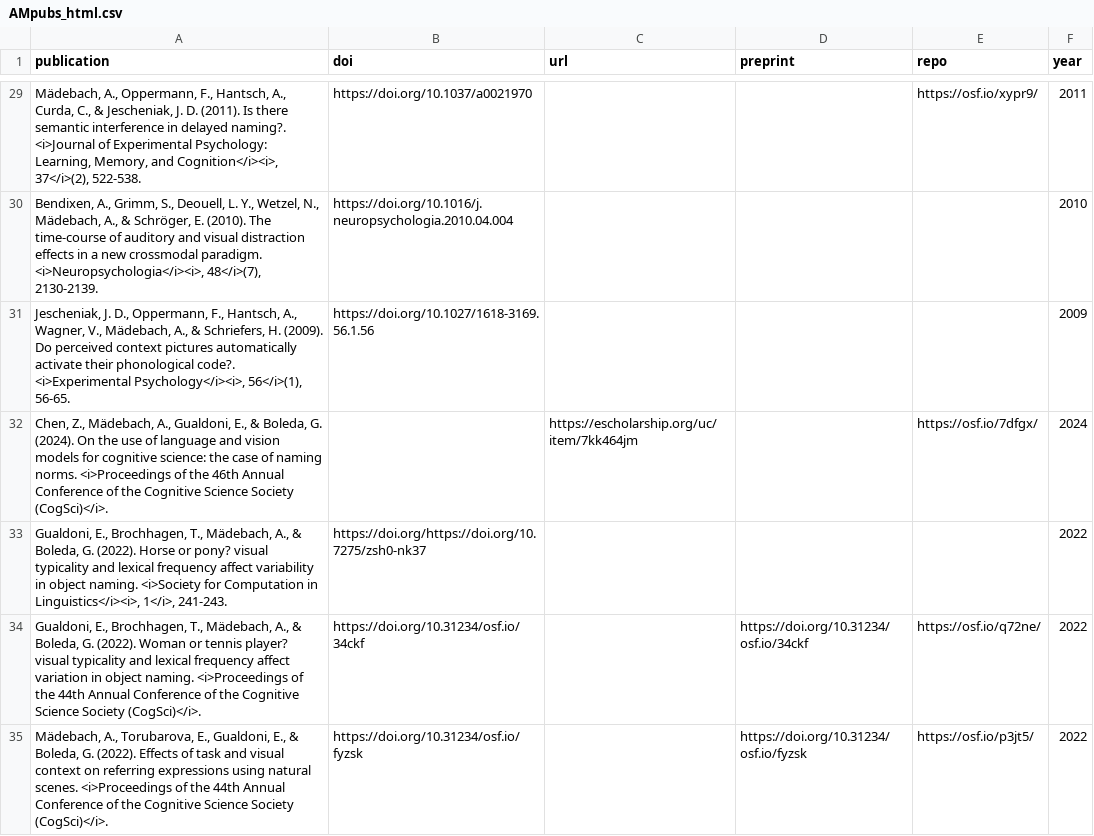
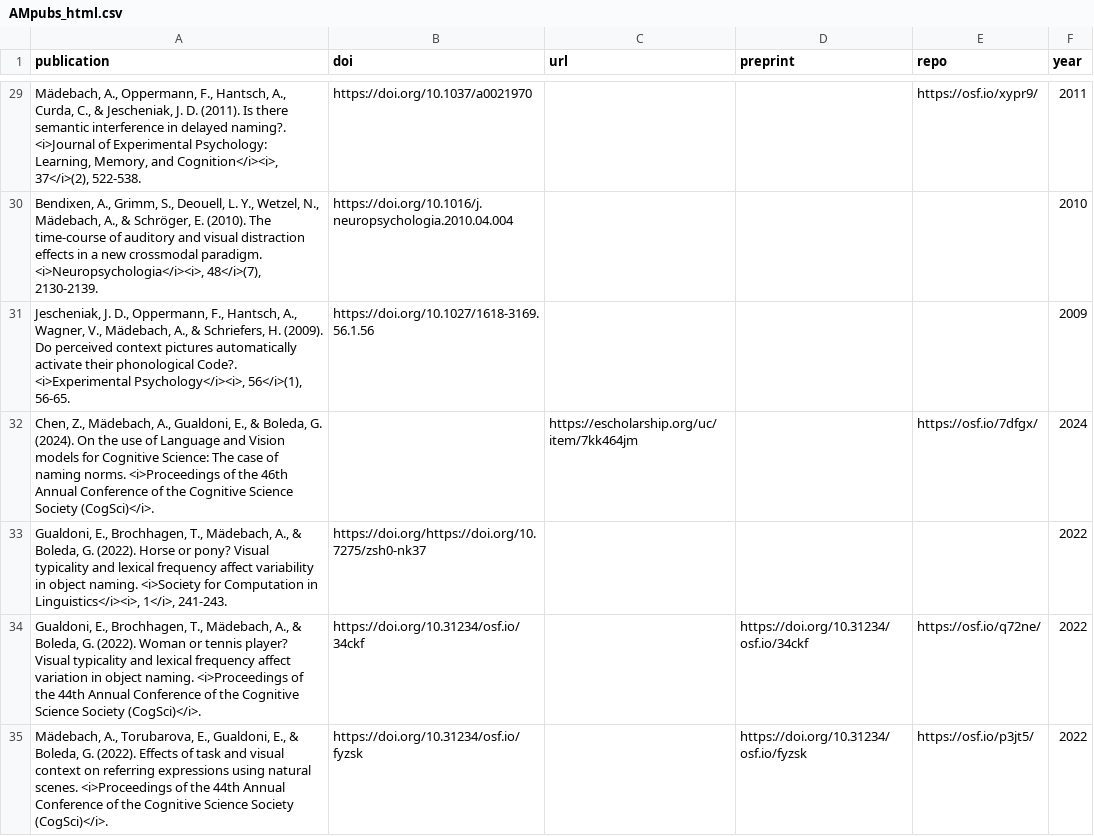
Before and after one commit to amaedebach/amaedebach.github.io, a CSV file: assets/AMpubs_html.csv, drawn as a sheet; only a part is shown, gaps mark what is left out; the diff covers the shown part only.

```diff
--- a/assets/AMpubs_html.csv
+++ b/assets/AMpubs_html.csv
@@ -30,6 +30,6 @@ publication,doi,url,preprint,repo,year
 "Bendixen, A., Grimm, S., Deouell, L. Y., Wetzel, N., Mädebach, A., & Schröger, E. (2010). The time-course of auditory and visual distraction effects in a new crossmodal paradigm. <i>Neuropsychologia</i><i>, 48</i>(7), 2130-2139. ",https://doi.org/10.1016/j.neuropsychologia.2010.04.004,,,,2010
-"Jescheniak, J. D., Oppermann, F., Hantsch, A., Wagner, V., Mädebach, A., & Schriefers, H. (2009). Do perceived context pictures automatically activate their phonological code?. <i>Experimental Psychology</i><i>, 56</i>(1), 56-65. ",https://doi.org/10.1027/1618-3169.56.1.56,,,,2009
-"Chen, Z., Mädebach, A., Gualdoni, E., & Boleda, G. (2024). On the use of language and vision models for cognitive science: the case of naming norms. <i>Proceedings of the 46th Annual Conference of the Cognitive Science Society (CogSci)</i>. ",,https://escholarship.org/uc/item/7kk464jm,,https://osf.io/7dfgx/,2024
-"Gualdoni, E., Brochhagen, T., Mädebach, A., & Boleda, G. (2022). Horse or pony? visual typicality and lexical frequency affect variability in object naming. <i>Society for Computation in Linguistics</i><i>, 1</i>, 241-243. ",https://doi.org/https://doi.org/10.7275/zsh0-nk37,,,,2022
-"Gualdoni, E., Brochhagen, T., Mädebach, A., & Boleda, G. (2022). Woman or tennis player? visual typicality and lexical frequency affect variation in object naming. <i>Proceedings of the 44th Annual Conference of the Cognitive Science Society (CogSci)</i>. ",https://doi.org/10.31234/osf.io/34ckf,,https://doi.org/10.31234/osf.io/34ckf,https://osf.io/q72ne/,2022
+"Jescheniak, J. D., Oppermann, F., Hantsch, A., Wagner, V., Mädebach, A., & Schriefers, H. (2009). Do perceived context pictures automatically activate their phonological Code?. <i>Experimental Psychology</i><i>, 56</i>(1), 56-65. ",https://doi.org/10.1027/1618-3169.56.1.56,,,,2009
+"Chen, Z., Mädebach, A., Gualdoni, E., & Boleda, G. (2024). On the use of Language and Vision models for Cognitive Science: The case of naming norms. <i>Proceedings of the 46th Annual Conference of the Cognitive Science Society (CogSci)</i>. ",,https://escholarship.org/uc/item/7kk464jm,,https://osf.io/7dfgx/,2024
+"Gualdoni, E., Brochhagen, T., Mädebach, A., & Boleda, G. (2022). Horse or pony? Visual typicality and lexical frequency affect variability in object naming. <i>Society for Computation in Linguistics</i><i>, 1</i>, 241-243. ",https://doi.org/https://doi.org/10.7275/zsh0-nk37,,,,2022
+"Gualdoni, E., Brochhagen, T., Mädebach, A., & Boleda, G. (2022). Woman or tennis player? Visual typicality and lexical frequency affect variation in object naming. <i>Proceedings of the 44th Annual Conference of the Cognitive Science Society (CogSci)</i>. ",https://doi.org/10.31234/osf.io/34ckf,,https://doi.org/10.31234/osf.io/34ckf,https://osf.io/q72ne/,2022
 "Mädebach, A., Torubarova, E., Gualdoni, E., & Boleda, G. (2022). Effects of task and visual context on referring expressions using natural scenes. <i>Proceedings of the 44th Annual Conference of the Cognitive Science Society (CogSci)</i>. ",https://doi.org/10.31234/osf.io/fyzsk,,https://doi.org/10.31234/osf.io/fyzsk,https://osf.io/p3jt5/,2022
```
Also changed, not shown: 20 edited cells elsewhere in this file.
